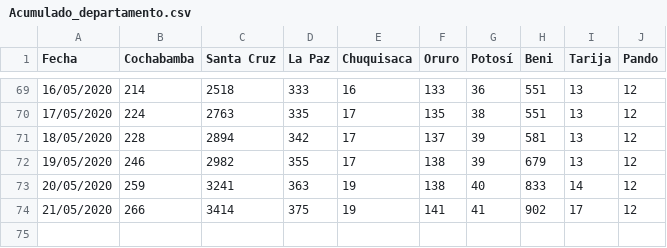
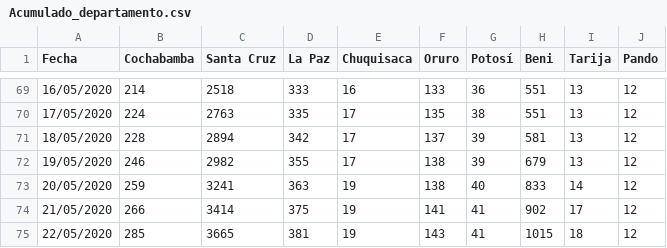
Before and after one commit to joseph78722/Datos-COVID-19-Bolivia, a CSV file: data/Acumulado_departamento.csv, drawn as a sheet; only a part is shown, gaps mark what is left out.

```diff
--- a/data/Acumulado_departamento.csv
+++ b/data/Acumulado_departamento.csv
@@ -74 +74,2 @@
 21/05/2020,266,3414,375,19,141,41,902,17,12
+22/05/2020,285,3665,381,19,143,41,1015,18,12
```
Also changed, not shown: data/Confirmados.csv, data/Fallecidos.csv, 5 other files.
